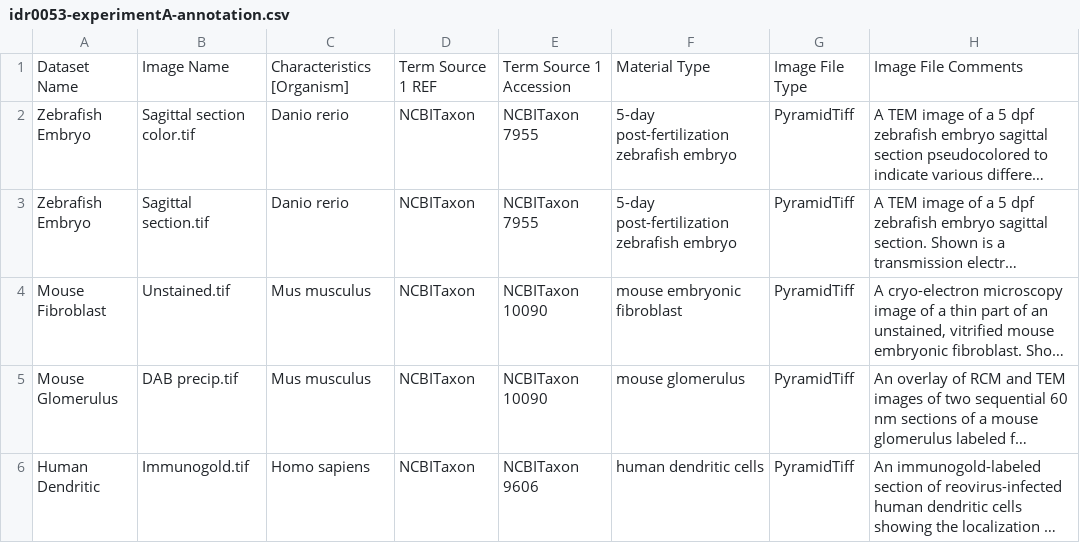
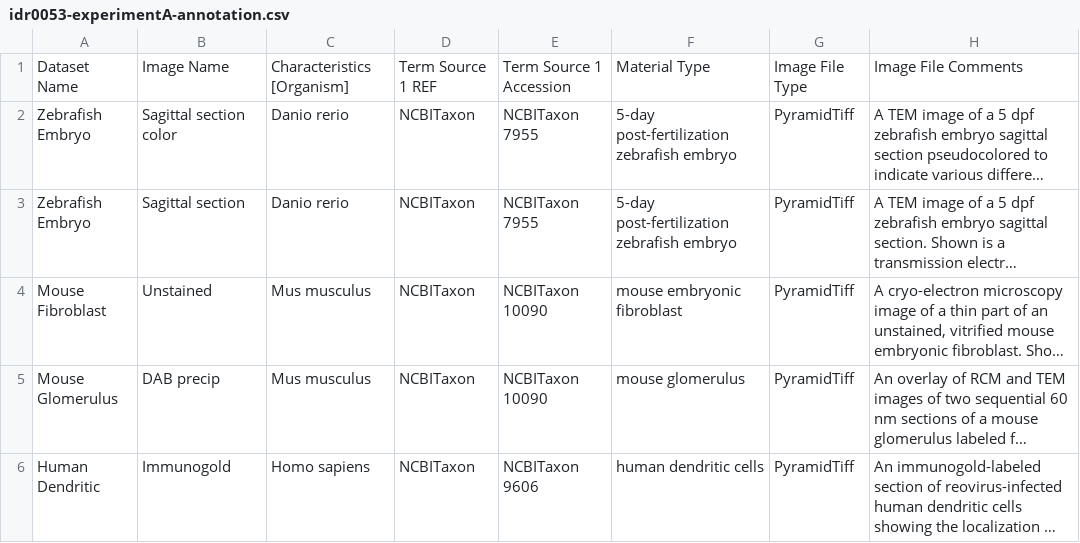
Before and after one commit to snoopycrimecop/idr0053-faas-virtualnanoscopy, a CSV file: experimentA/idr0053-experimentA-annotation.csv, drawn as a sheet; long unchanged cells end in …; the diff names each change by its address in the sheet, - before the commit and + after, or states it on an @@ line.

Commit message:
Fixed images names in annotation.csv

```diff
--- a/experimentA/idr0053-experimentA-annotation.csv
+++ b/experimentA/idr0053-experimentA-annotation.csv
-B2: Sagittal section color.tif
+B2: Sagittal section color
-B3: Sagittal section.tif
+B3: Sagittal section
-B4: Unstained.tif
+B4: Unstained
-B5: DAB precip.tif
+B5: DAB precip
-B6: Immunogold.tif
+B6: Immunogold
```
